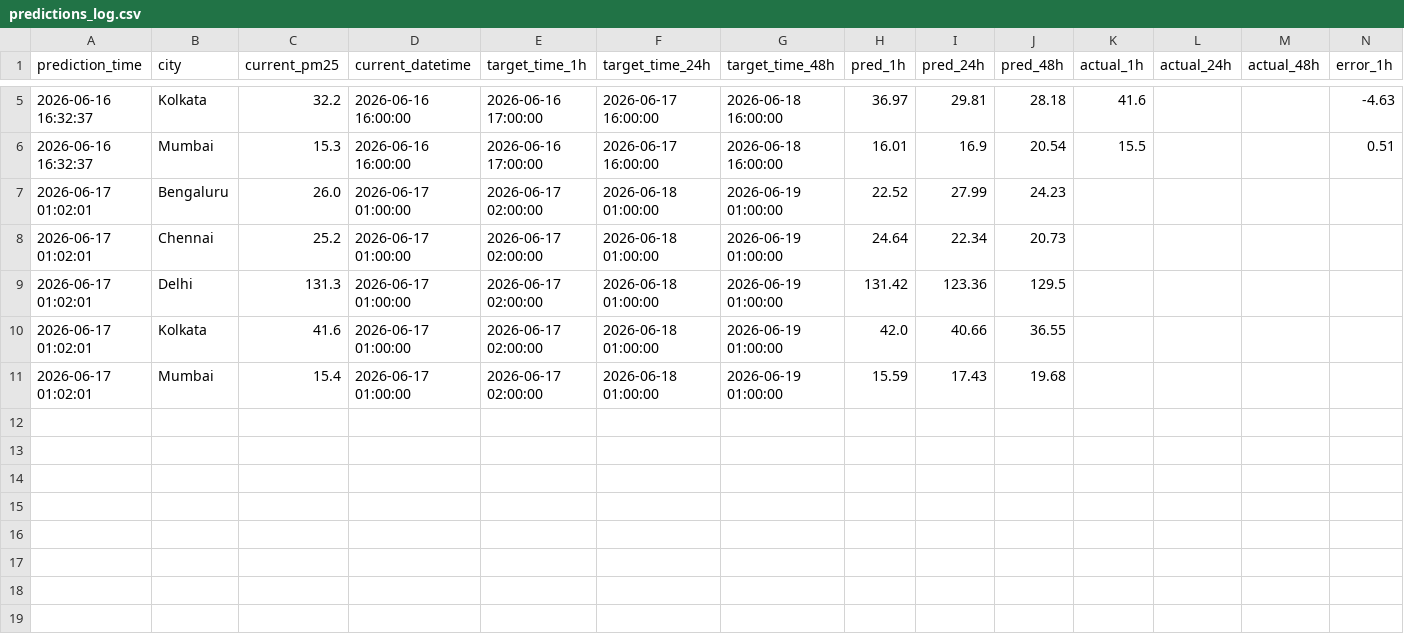
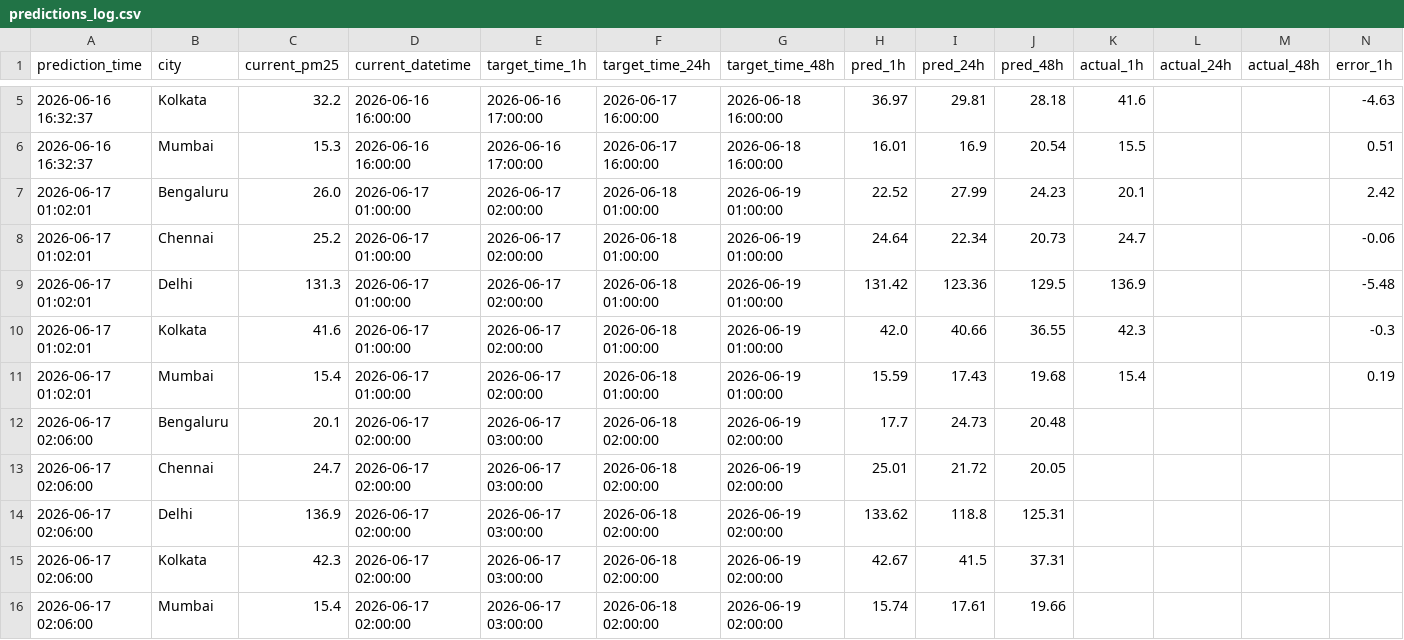
Before and after one commit to pranshuuu19/AQI-Forecasting, a CSV file: data/predictions_log.csv, drawn as a sheet; only a part is shown, gaps mark what is left out; rows hold the shown columns only; the diff names each change by its address in the sheet, - before the commit and + after, or states it on an @@ line.

```diff
--- a/data/predictions_log.csv
+++ b/data/predictions_log.csv
-K7 (actual_1h): (empty)
+K7 (actual_1h): 20.1
-N7 (error_1h): (empty)
+N7 (error_1h): 2.42
-K8 (actual_1h): (empty)
+K8 (actual_1h): 24.7
-N8 (error_1h): (empty)
+N8 (error_1h): -0.06
-K9 (actual_1h): (empty)
+K9 (actual_1h): 136.9
-N9 (error_1h): (empty)
+N9 (error_1h): -5.48
-K10 (actual_1h): (empty)
+K10 (actual_1h): 42.3
-N10 (error_1h): (empty)
+N10 (error_1h): -0.3
-K11 (actual_1h): (empty)
+K11 (actual_1h): 15.4
-N11 (error_1h): (empty)
+N11 (error_1h): 0.19
+row 12: 2026-06-17 02:06:00 | Bengaluru | 20.1 | 2026-06-17 02:00:00 | 2026-06-17 03:00:00 | 2026-06-18 02:00:00 | 2026-06-19 02:00:00 | 17.7 | 24.73 | 20.48
+row 13: 2026-06-17 02:06:00 | Chennai | 24.7 | 2026-06-17 02:00:00 | 2026-06-17 03:00:00 | 2026-06-18 02:00:00 | 2026-06-19 02:00:00 | 25.01 | 21.72 | 20.05
+row 14: 2026-06-17 02:06:00 | Delhi | 136.9 | 2026-06-17 02:00:00 | 2026-06-17 03:00:00 | 2026-06-18 02:00:00 | 2026-06-19 02:00:00 | 133.62 | 118.8 | 125.31
+row 15: 2026-06-17 02:06:00 | Kolkata | 42.3 | 2026-06-17 02:00:00 | 2026-06-17 03:00:00 | 2026-06-18 02:00:00 | 2026-06-19 02:00:00 | 42.67 | 41.5 | 37.31
+row 16: 2026-06-17 02:06:00 | Mumbai | 15.4 | 2026-06-17 02:00:00 | 2026-06-17 03:00:00 | 2026-06-18 02:00:00 | 2026-06-19 02:00:00 | 15.74 | 17.61 | 19.66
```
